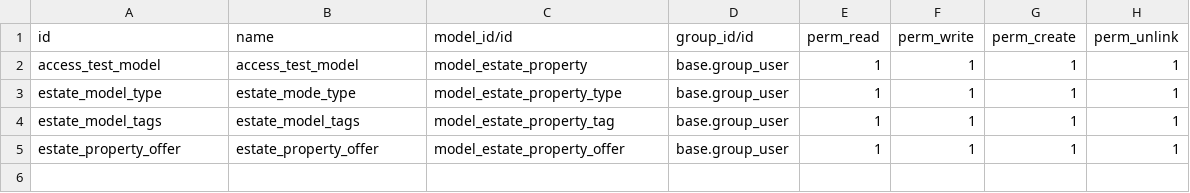
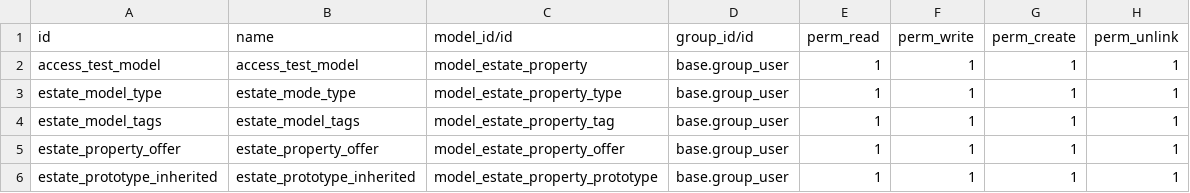
Before and after one commit to prra-odoo/odoo-training-2023, a CSV file: Custom/Estate/security/ir.model.access.csv, drawn as a sheet.

Commit message:
learn inherit and relatedfield and stat buttons

```diff
--- a/Custom/Estate/security/ir.model.access.csv
+++ b/Custom/Estate/security/ir.model.access.csv
@@ -5 +5,2 @@ estate_model_tags,estate_model_tags,model_estate_property_tag,base.group_user,1,
 estate_property_offer,estate_property_offer,model_estate_property_offer,base.group_user,1,1,1,1
+estate_prototype_inherited,estate_prototype_inherited,model_estate_property_prototype,base.group_user,1,1,1,1
```
Also changed, not shown: 7 other files.
